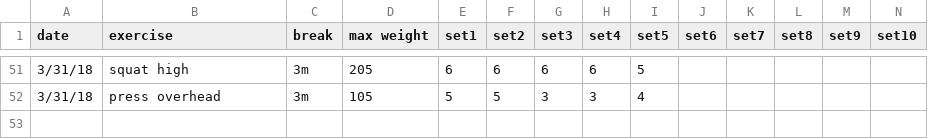
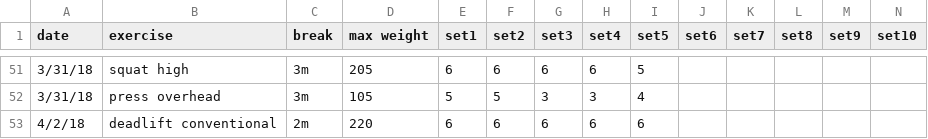
Before and after one commit to solenoid/exercise, a CSV file: 2018.csv, drawn as a sheet; only a part is shown, gaps mark what is left out.

Commit message:
light day working on technique and speed

```diff
--- a/2018.csv
+++ b/2018.csv
@@ -52 +52,2 @@ date,exercise,break,max weight,set1,set2,set3,set4,set5,set6,set7,set8,set9,set1
 3/31/18,press overhead,3m,105,5,5,3,3,4,,,,,
+4/2/18,deadlift conventional,2m,220,6,6,6,6,6,,,,,
```
